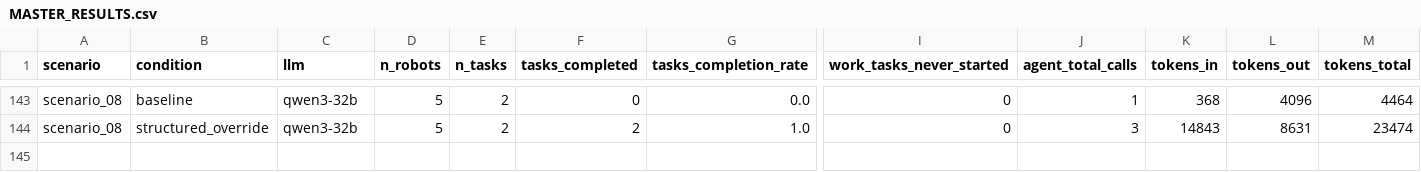
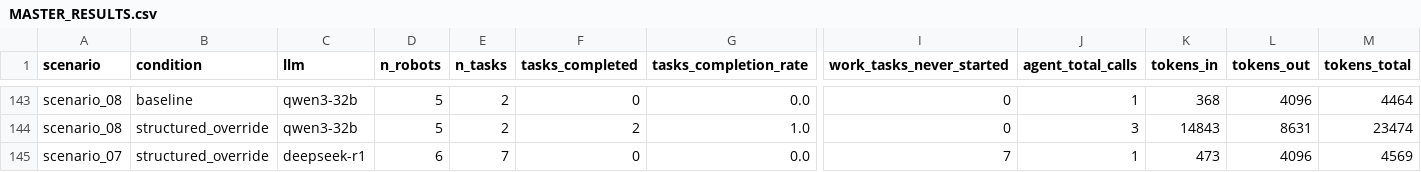
Before and after one commit to S1M0NTheFirst/robots-research, a CSV file: MASTER_RESULTS.csv, drawn as a sheet; only a part is shown, gaps mark what is left out; rows hold the shown columns only; the diff names each change by its address in the sheet, - before the commit and + after, or states it on an @@ line.

Commit message:
feat(results): add new results for scenario_07 with baseline and structured_override configurations

```diff
--- a/MASTER_RESULTS.csv
+++ b/MASTER_RESULTS.csv
+row 145: scenario_07 | structured_override | deepseek-r1 | 6 | 7 | 0 | 0.0 | 7 | 1 | 473 | 4096 | 4569
```
Also changed, not shown: 9 other files.
